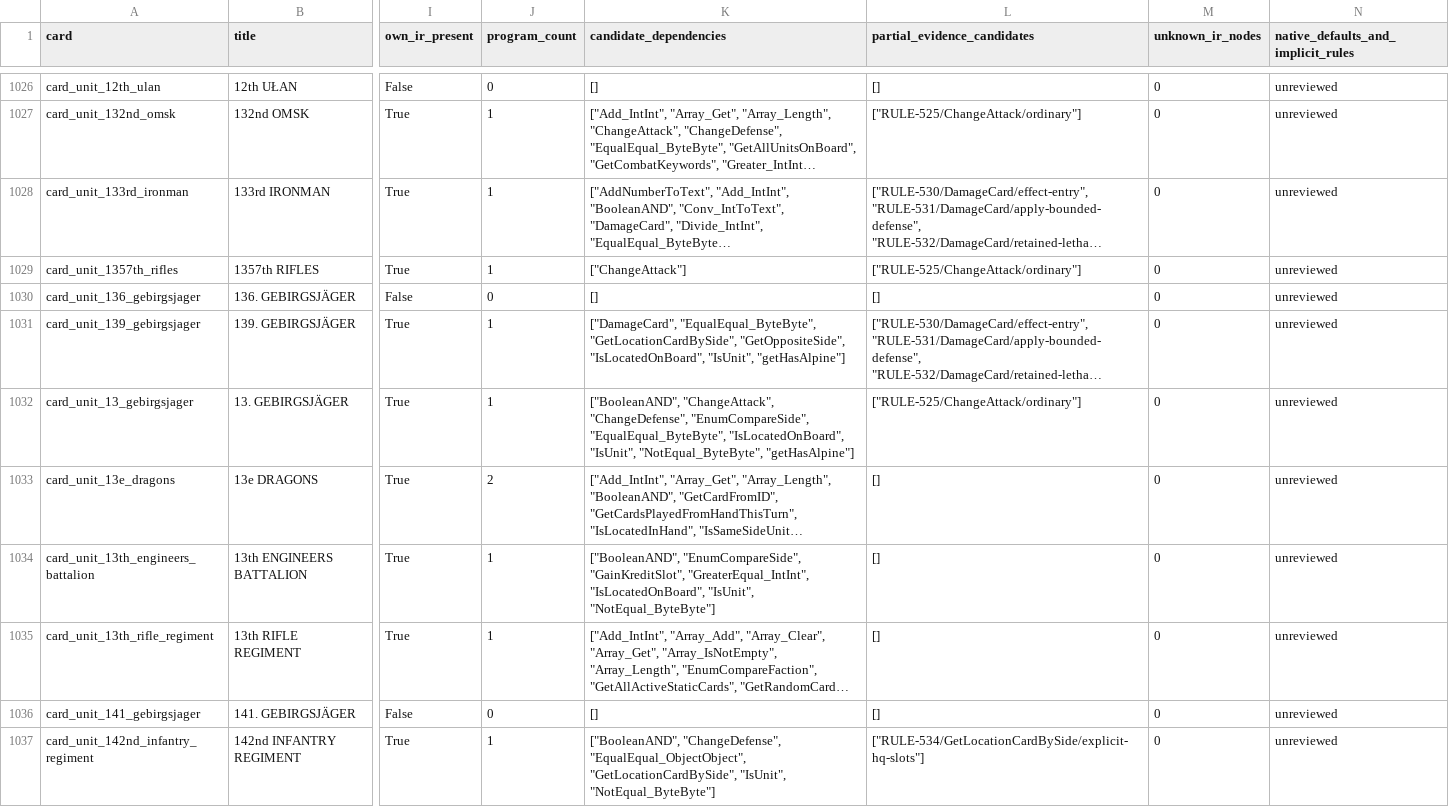
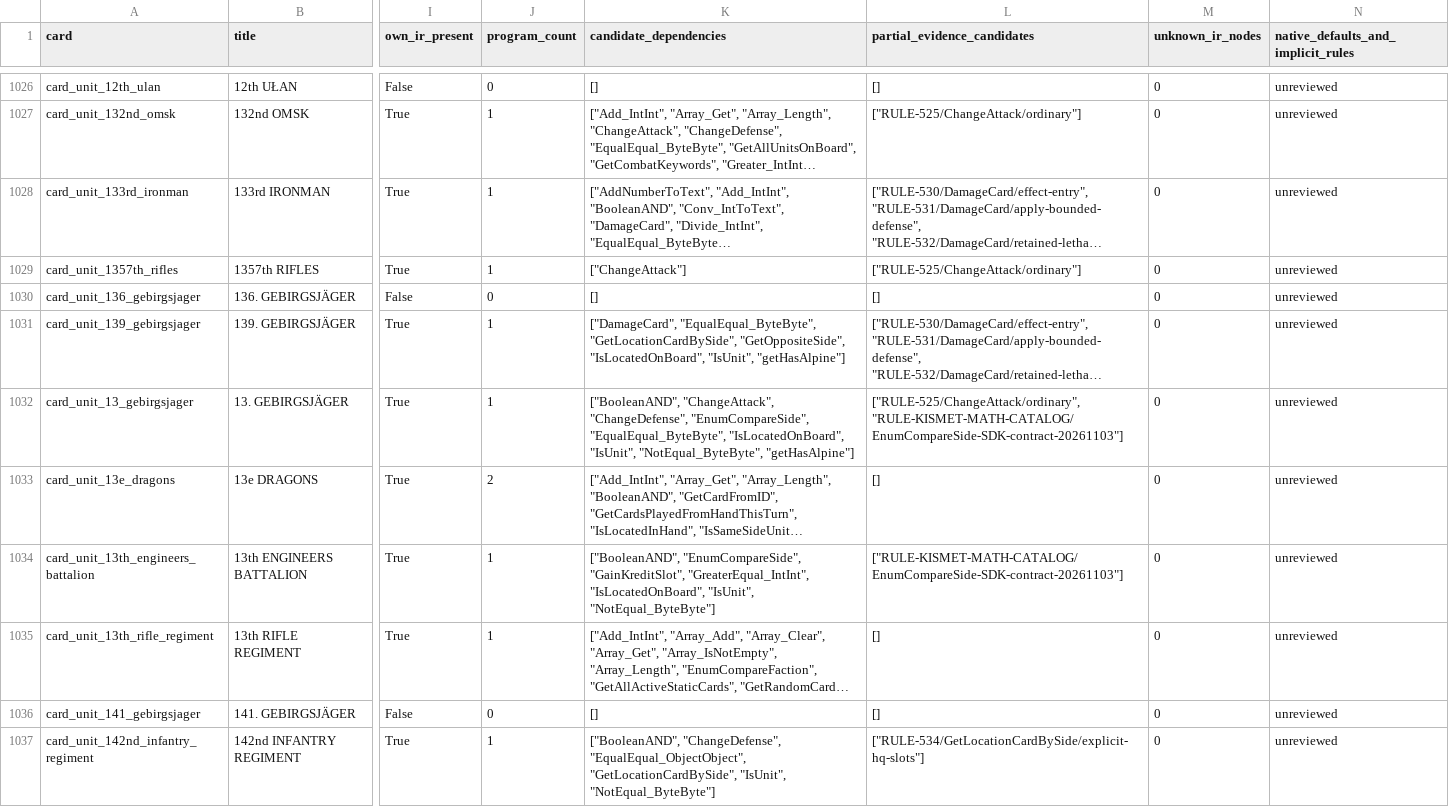
Before and after one commit to Xuewu-awa/KLink-bot, a TSV file: out/audit/coverage-matrix/cards.tsv, drawn as a sheet; only a part is shown, gaps mark what is left out; long unchanged cells end in …; the diff covers the shown part only; the diff names each change by its address in the sheet, - before the commit and + after, or states it on an @@ line.

Commit message:
audit: bind EnumCompareSide SDK contract

```diff
--- a/out/audit/coverage-matrix/cards.tsv
+++ b/out/audit/coverage-matrix/cards.tsv
-L1032 (partial_evidence_candidates): ["RULE-525/ChangeAttack/ordinary"]
+L1032 (partial_evidence_candidates): ["RULE-525/ChangeAttack/ordinary", "RULE-KISMET-MATH-CATALOG/EnumCompareSide-SDK-contract-20261103"]
-L1034 (partial_evidence_candidates): []
+L1034 (partial_evidence_candidates): ["RULE-KISMET-MATH-CATALOG/EnumCompareSide-SDK-contract-20261103"]
```
Also changed, not shown: 50 edited cells elsewhere in this file, out/audit/coverage-matrix/dependencies.tsv, out/audit/coverage-matrix/open_items.tsv, 10 other files.
